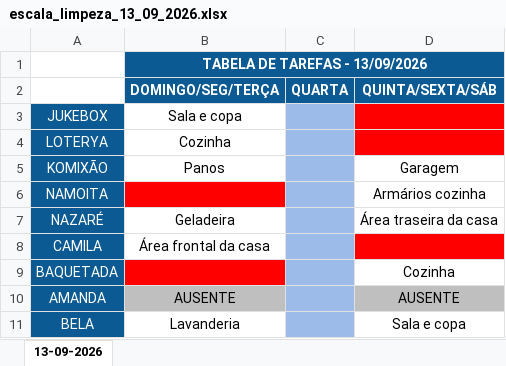
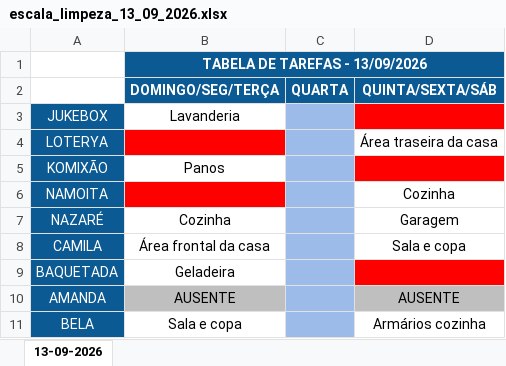
Before and after one commit to jessicmchdo/escala-limpeza, an Excel workbook: escala_limpeza_13_09_2026.xlsx, sheet 13-09-2026, drawn as a sheet; values as stored, in another font and other column widths than the file's, no borders; the diff names each change by its address in the sheet, - before the commit and + after, or states it on an @@ line.

Commit message:
Atualiza escala 13/09/2026

```diff
--- a/escala_limpeza_13_09_2026.xlsx (sheet 13-09-2026)
+++ b/escala_limpeza_13_09_2026.xlsx (sheet 13-09-2026)
-B3 (DOMINGO/SEG/TERÇA): Sala e copa
+B3 (DOMINGO/SEG/TERÇA): Lavanderia
-B4 (DOMINGO/SEG/TERÇA): Cozinha
+B4 (DOMINGO/SEG/TERÇA): (empty)
-B4 fill: none
+B4 fill: #FF0000
-D4 (QUINTA/SEXTA/SÁB): (empty)
+D4 (QUINTA/SEXTA/SÁB): Área traseira da casa
-D4 fill: #FF0000
+D4 fill: none
-D5 (QUINTA/SEXTA/SÁB): Garagem
+D5 (QUINTA/SEXTA/SÁB): (empty)
-D5 fill: none
+D5 fill: #FF0000
-D6 (QUINTA/SEXTA/SÁB): Armários cozinha
+D6 (QUINTA/SEXTA/SÁB): Cozinha
-B7 (DOMINGO/SEG/TERÇA): Geladeira
+B7 (DOMINGO/SEG/TERÇA): Cozinha
-D7 (QUINTA/SEXTA/SÁB): Área traseira da casa
+D7 (QUINTA/SEXTA/SÁB): Garagem
-D8 (QUINTA/SEXTA/SÁB): (empty)
+D8 (QUINTA/SEXTA/SÁB): Sala e copa
-D8 fill: #FF0000
+D8 fill: none
-B9 (DOMINGO/SEG/TERÇA): (empty)
+B9 (DOMINGO/SEG/TERÇA): Geladeira
-B9 fill: #FF0000
+B9 fill: none
-D9 (QUINTA/SEXTA/SÁB): Cozinha
+D9 (QUINTA/SEXTA/SÁB): (empty)
-D9 fill: none
+D9 fill: #FF0000
-B11 (DOMINGO/SEG/TERÇA): Lavanderia
+B11 (DOMINGO/SEG/TERÇA): Sala e copa
-D11 (QUINTA/SEXTA/SÁB): Sala e copa
+D11 (QUINTA/SEXTA/SÁB): Armários cozinha
```
Also changed, not shown: 3 other files.
